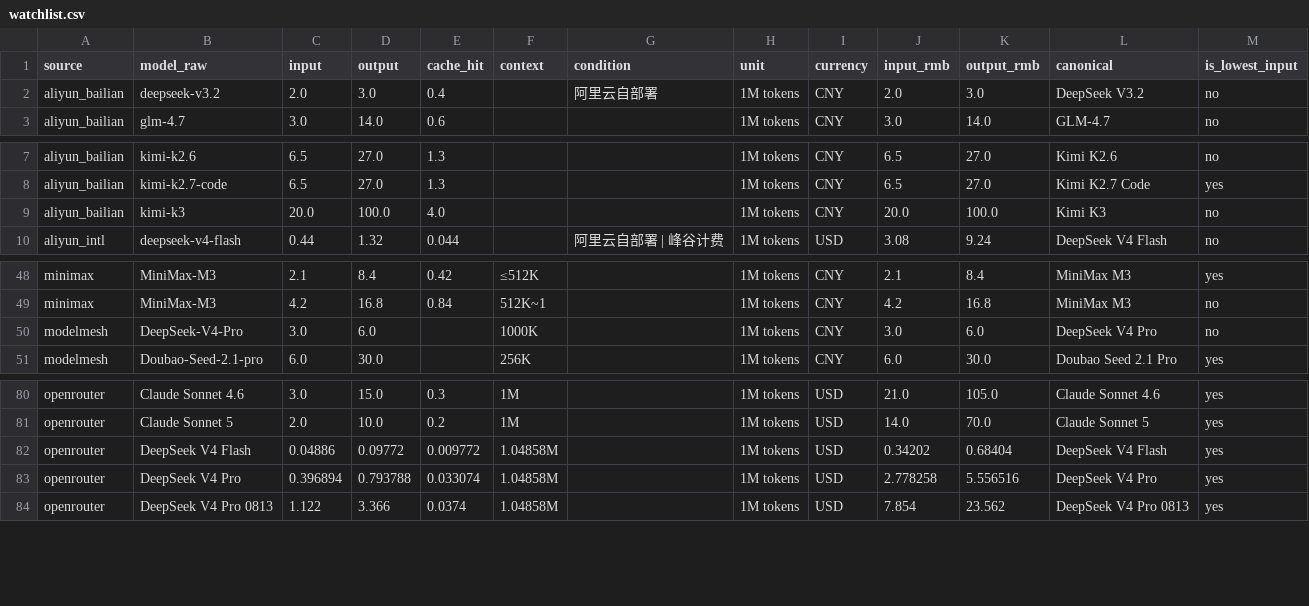
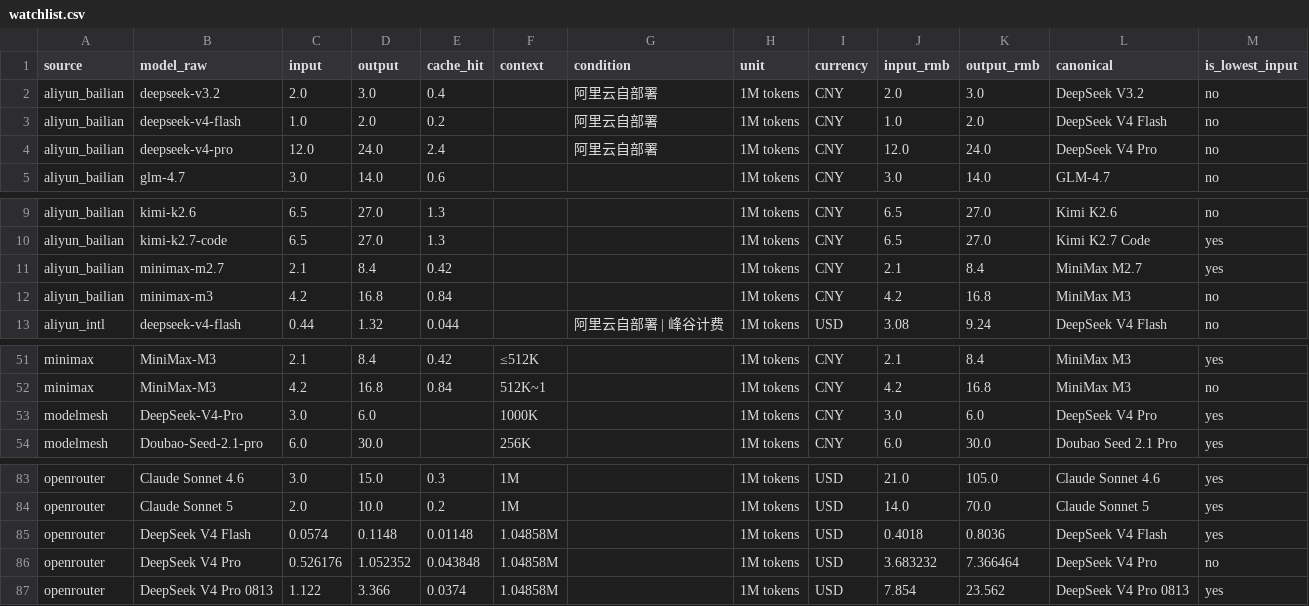
Before and after one commit to lzc0403/token-pricing-scraper, a CSV file: data/watchlist.csv, drawn as a sheet; only a part is shown, gaps mark what is left out.

```diff
--- a/data/watchlist.csv
+++ b/data/watchlist.csv
@@ -2,2 +2,4 @@
 aliyun_bailian,deepseek-v3.2,2.0,3.0,0.4,,阿里云自部署,1M tokens,CNY,2.0,3.0,DeepSeek V3.2,no
+aliyun_bailian,deepseek-v4-flash,1.0,2.0,0.2,,阿里云自部署,1M tokens,CNY,1.0,2.0,DeepSeek V4 Flash,no
+aliyun_bailian,deepseek-v4-pro,12.0,24.0,2.4,,阿里云自部署,1M tokens,CNY,12.0,24.0,DeepSeek V4 Pro,no
 aliyun_bailian,glm-4.7,3.0,14.0,0.6,,,1M tokens,CNY,3.0,14.0,GLM-4.7,no
@@ -8,3 +10,4 @@ aliyun_bailian,kimi-k2.6,6.5,27.0,1.3,,,1M tokens,CNY,6.5,27.0,Kimi K2.6,no
 aliyun_bailian,kimi-k2.7-code,6.5,27.0,1.3,,,1M tokens,CNY,6.5,27.0,Kimi K2.7 Code,yes
-aliyun_bailian,kimi-k3,20.0,100.0,4.0,,,1M tokens,CNY,20.0,100.0,Kimi K3,no
+aliyun_bailian,minimax-m2.7,2.1,8.4,0.42,,,1M tokens,CNY,2.1,8.4,MiniMax M2.7,yes
+aliyun_bailian,minimax-m3,4.2,16.8,0.84,,,1M tokens,CNY,4.2,16.8,MiniMax M3,no
 aliyun_intl,deepseek-v4-flash,0.44,1.32,0.044,,阿里云自部署 | 峰谷计费,1M tokens,USD,3.08,9.24,DeepSeek V4 Flash,no
@@ -49,3 +52,3 @@ minimax,MiniMax-M3,2.1,8.4,0.42,≤512K,,1M tokens,CNY,2.1,8.4,MiniMax M3,yes
 minimax,MiniMax-M3,4.2,16.8,0.84,512K~1,,1M tokens,CNY,4.2,16.8,MiniMax M3,no
-modelmesh,DeepSeek-V4-Pro,3.0,6.0,,1000K,,1M tokens,CNY,3.0,6.0,DeepSeek V4 Pro,no
+modelmesh,DeepSeek-V4-Pro,3.0,6.0,,1000K,,1M tokens,CNY,3.0,6.0,DeepSeek V4 Pro,yes
 modelmesh,Doubao-Seed-2.1-pro,6.0,30.0,,256K,,1M tokens,CNY,6.0,30.0,Doubao Seed 2.1 Pro,yes
@@ -81,4 +84,4 @@ openrouter,Claude Sonnet 4.6,3.0,15.0,0.3,1M,,1M tokens,USD,21.0,105.0,Claude So
 openrouter,Claude Sonnet 5,2.0,10.0,0.2,1M,,1M tokens,USD,14.0,70.0,Claude Sonnet 5,yes
-openrouter,DeepSeek V4 Flash,0.04886,0.09772,0.009772,1.04858M,,1M tokens,USD,0.34202,0.68404,DeepSeek V4 Flash,yes
-openrouter,DeepSeek V4 Pro,0.396894,0.793788,0.033074,1.04858M,,1M tokens,USD,2.778258,5.556516,DeepSeek V4 Pro,yes
+openrouter,DeepSeek V4 Flash,0.0574,0.1148,0.01148,1.04858M,,1M tokens,USD,0.4018,0.8036,DeepSeek V4 Flash,yes
+openrouter,DeepSeek V4 Pro,0.526176,1.052352,0.043848,1.04858M,,1M tokens,USD,3.683232,7.366464,DeepSeek V4 Pro,no
 openrouter,DeepSeek V4 Pro 0813,1.122,3.366,0.0374,1.04858M,,1M tokens,USD,7.854,23.562,DeepSeek V4 Pro 0813,yes
```
Also changed, not shown: data/prices.csv, 11 other files.
